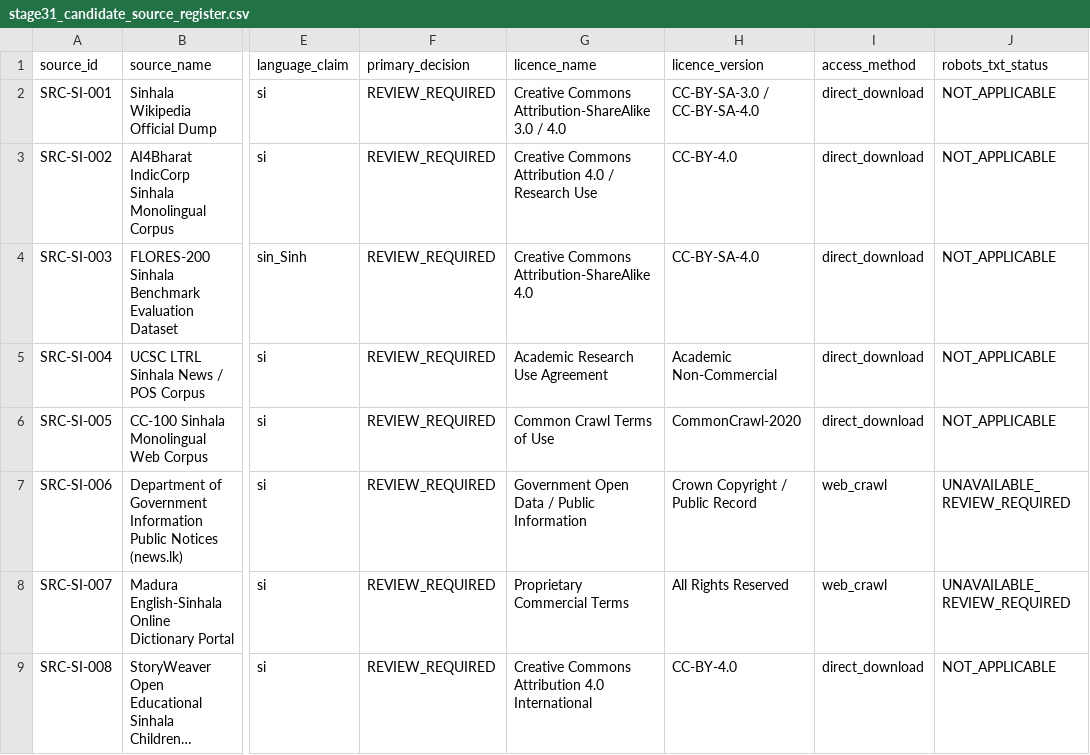
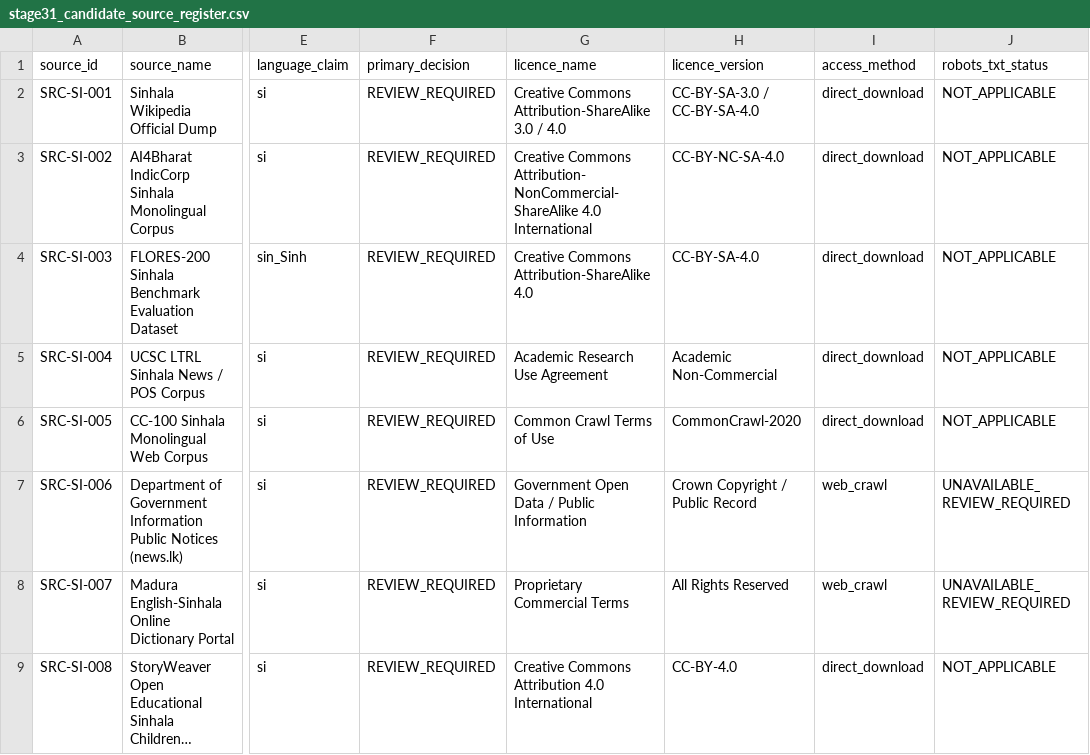
Before and after one commit to LasinduDeshan/Language_Simplification_MVP, a CSV file: docs/stage31_candidate_source_register.csv, drawn as a sheet; only a part is shown, gaps mark what is left out; long unchanged cells end in …; the diff names each change by its address in the sheet, - before the commit and + after, or states it on an @@ line.

Commit message:
docs(stage31): finalize Stage 31 reconciliation v6 with APPROVED enum, pinned upstream commit, and timestamp harmonization

```diff
--- a/docs/stage31_candidate_source_register.csv
+++ b/docs/stage31_candidate_source_register.csv
-G3 (licence_name): Creative Commons Attribution 4.0 / Research Use
+G3 (licence_name): Creative Commons Attribution-NonCommercial-ShareAlike 4.0 International
-H3 (licence_version): CC-BY-4.0
+H3 (licence_version): CC-BY-NC-SA-4.0
```
Also changed, not shown: 9 other files.
